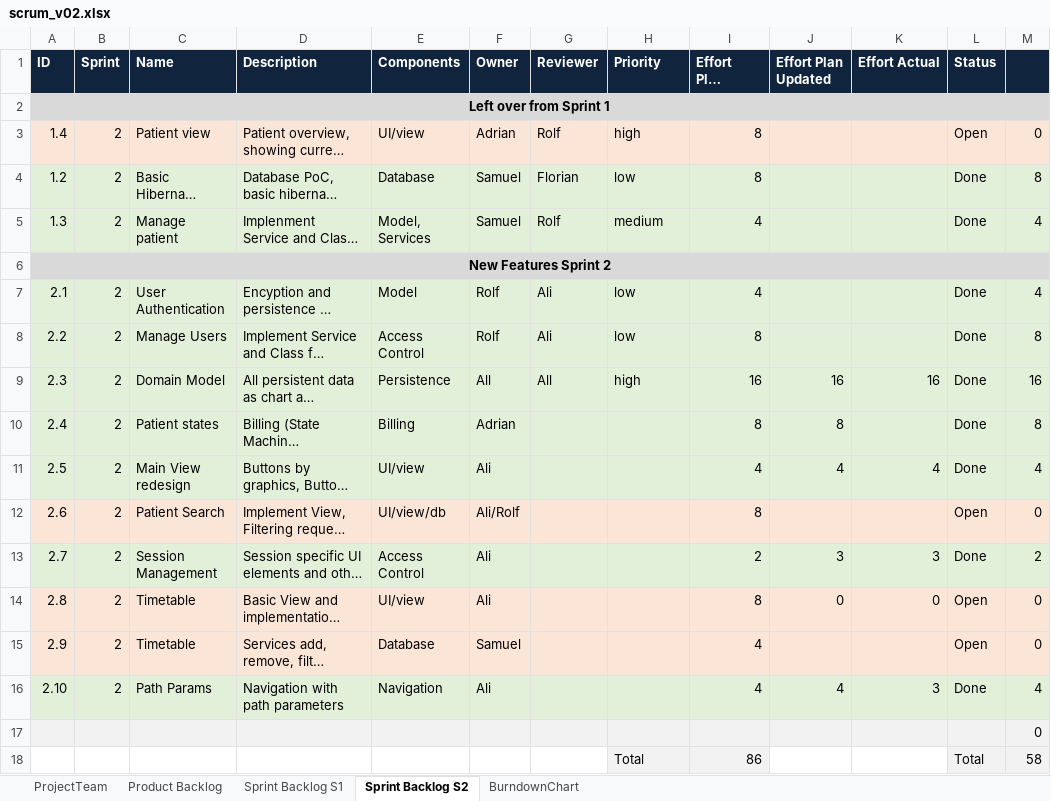
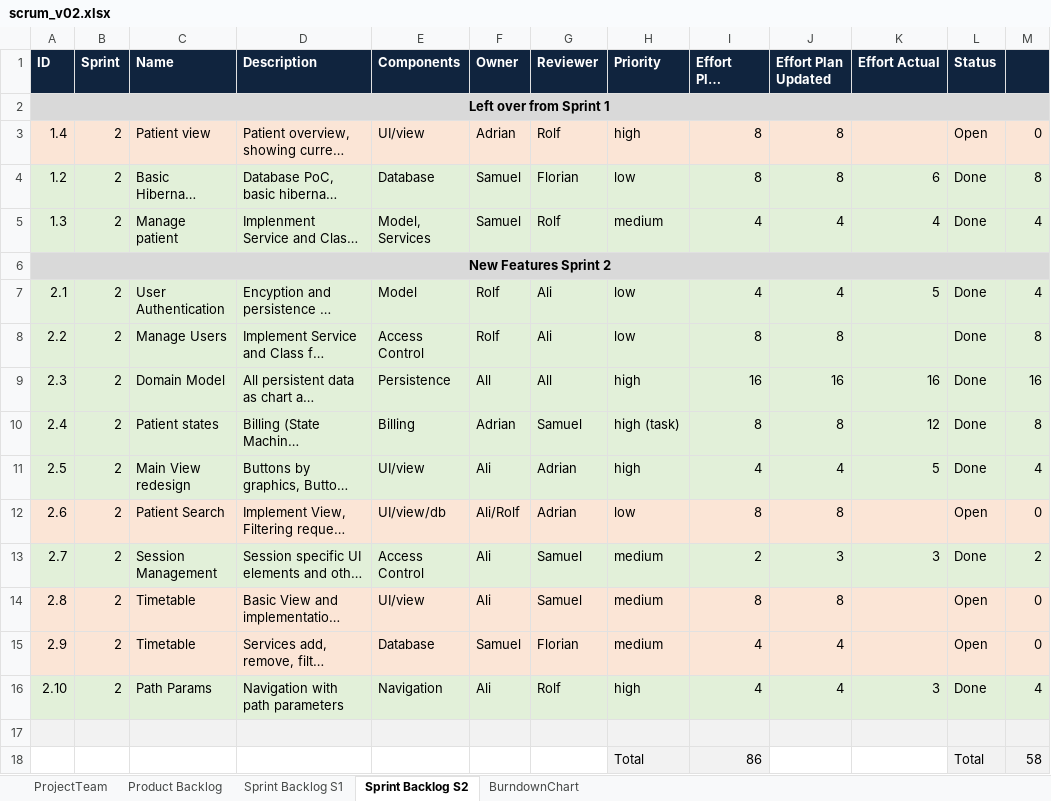
Before and after one commit to AdrianAulbach/CS1, an Excel workbook: doc/CS1/task10/scrum_v02.xlsx, sheet Sprint Backlog S2, drawn as a sheet; long unchanged cells end in …; values as stored, in another font and other column widths than the file's, no borders; the diff names each change by its address in the sheet, - before the commit and + after, or states it on an @@ line.

Commit message:
upd scrum xls

```diff
--- a/doc/CS1/task10/scrum_v02.xlsx (sheet Sprint Backlog S2)
+++ b/doc/CS1/task10/scrum_v02.xlsx (sheet Sprint Backlog S2)
-J3:J4 (Effort Plan Updated): (empty)
+J3:J4 (Effort Plan Updated): 8
-K4 (Effort Actual): (empty)
+K4 (Effort Actual): 6
-J5 (Effort Plan Updated): (empty)
+J5 (Effort Plan Updated): 4
-K5 (Effort Actual): (empty)
+K5 (Effort Actual): 4
-J7 (Effort Plan Updated): (empty)
+J7 (Effort Plan Updated): 4
-K7 (Effort Actual): (empty)
+K7 (Effort Actual): 5
-J8 (Effort Plan Updated): (empty)
+J8 (Effort Plan Updated): 8
-G10 (Reviewer): (empty)
+G10 (Reviewer): Samuel
-H10 (Priority): (empty)
+H10 (Priority): high (task)
-K10 (Effort Actual): (empty)
+K10 (Effort Actual): 12
-G11:G12 (Reviewer): (empty)
+G11:G12 (Reviewer): Adrian
-H11 (Priority): (empty)
+H11 (Priority): high
-K11 (Effort Actual): 4
+K11 (Effort Actual): 5
-H12 (Priority): (empty)
+H12 (Priority): low
-J12 (Effort Plan Updated): (empty)
+J12 (Effort Plan Updated): 8
-G13:G14 (Reviewer): (empty)
+G13:G14 (Reviewer): Samuel
-H13:H15 (Priority): (empty)
+H13:H15 (Priority): medium
-J14 (Effort Plan Updated): 0
+J14 (Effort Plan Updated): 8
-K14 (Effort Actual): 0
+K14 (Effort Actual): (empty)
-G15 (Reviewer): (empty)
+G15 (Reviewer): Florian
-J15 (Effort Plan Updated): (empty)
+J15 (Effort Plan Updated): 4
-G16 (Reviewer): (empty)
+G16 (Reviewer): Rolf
-H16 (Priority): (empty)
+H16 (Priority): high
-M17: 0
+M17: (empty)
```
Also changed, not shown: 1 other file.
